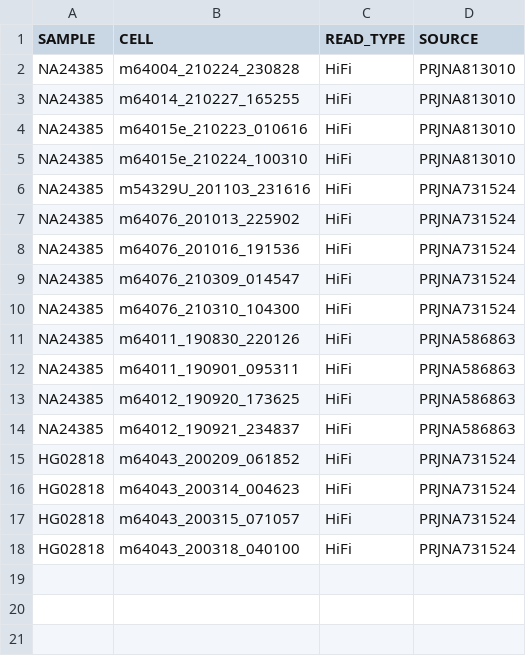
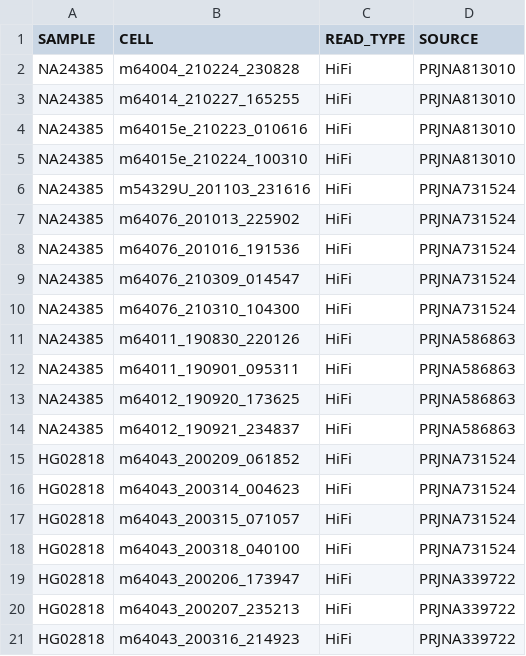
Before and after one commit to core-unit-bioinformatics/project-run-hgsvc-hybrid-assemblies, a TSV file: annotations/external/external_hifi.tsv, drawn as a sheet.

Commit message:
add more ext hifi data for hg02818

```diff
--- a/annotations/external/external_hifi.tsv
+++ b/annotations/external/external_hifi.tsv
@@ -18 +18,4 @@ HG02818	m64043_200315_071057	HiFi	PRJNA731524
 HG02818	m64043_200318_040100	HiFi	PRJNA731524
+HG02818	m64043_200206_173947	HiFi	PRJNA339722
+HG02818	m64043_200207_235213	HiFi	PRJNA339722
+HG02818	m64043_200316_214923	HiFi	PRJNA339722
```
